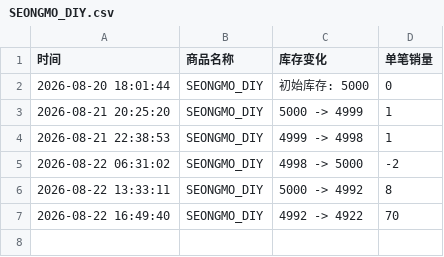
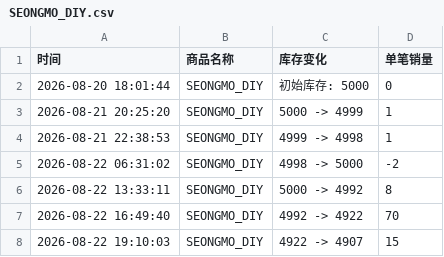
Before and after one commit to Juineii/82major_md0822, a CSV file: SEONGMO_DIY.csv, drawn as a sheet.

Commit message:
自动更新数据 2026-08-22 19:10:31

```diff
--- a/SEONGMO_DIY.csv
+++ b/SEONGMO_DIY.csv
@@ -7 +7,2 @@
 2026-08-22 16:49:40,SEONGMO_DIY,4992 -> 4922,70
+2026-08-22 19:10:03,SEONGMO_DIY,4922 -> 4907,15
```
